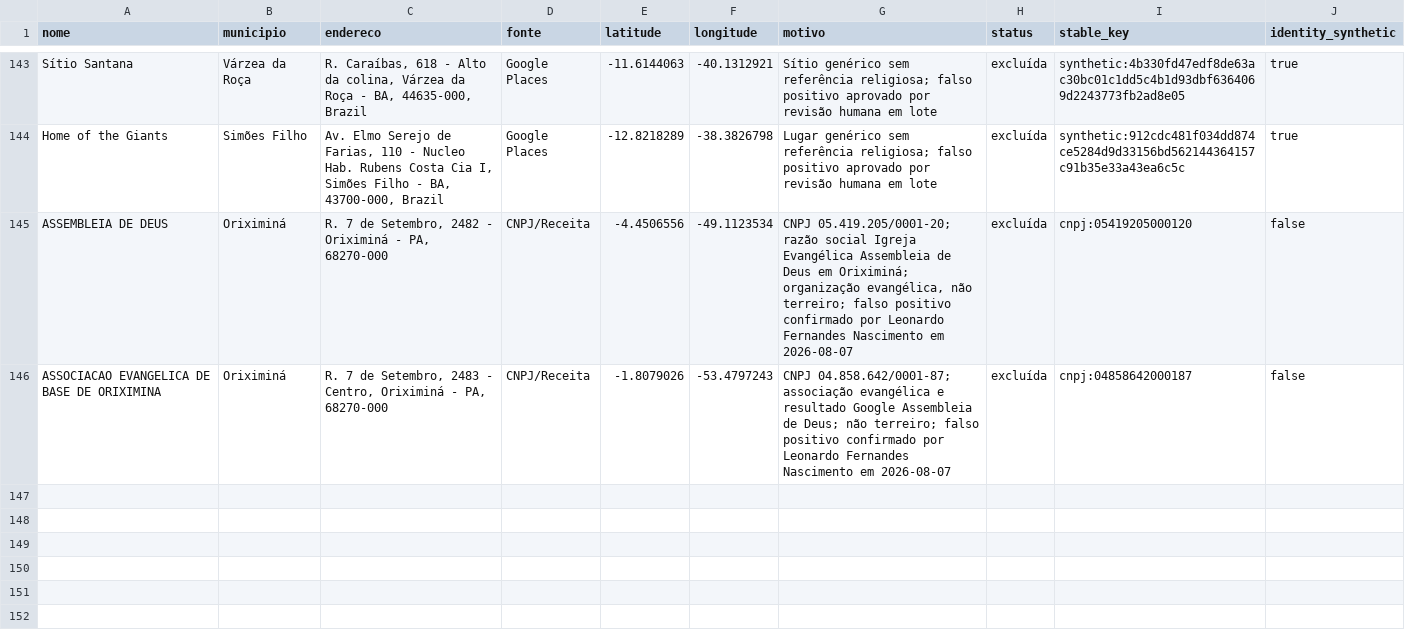
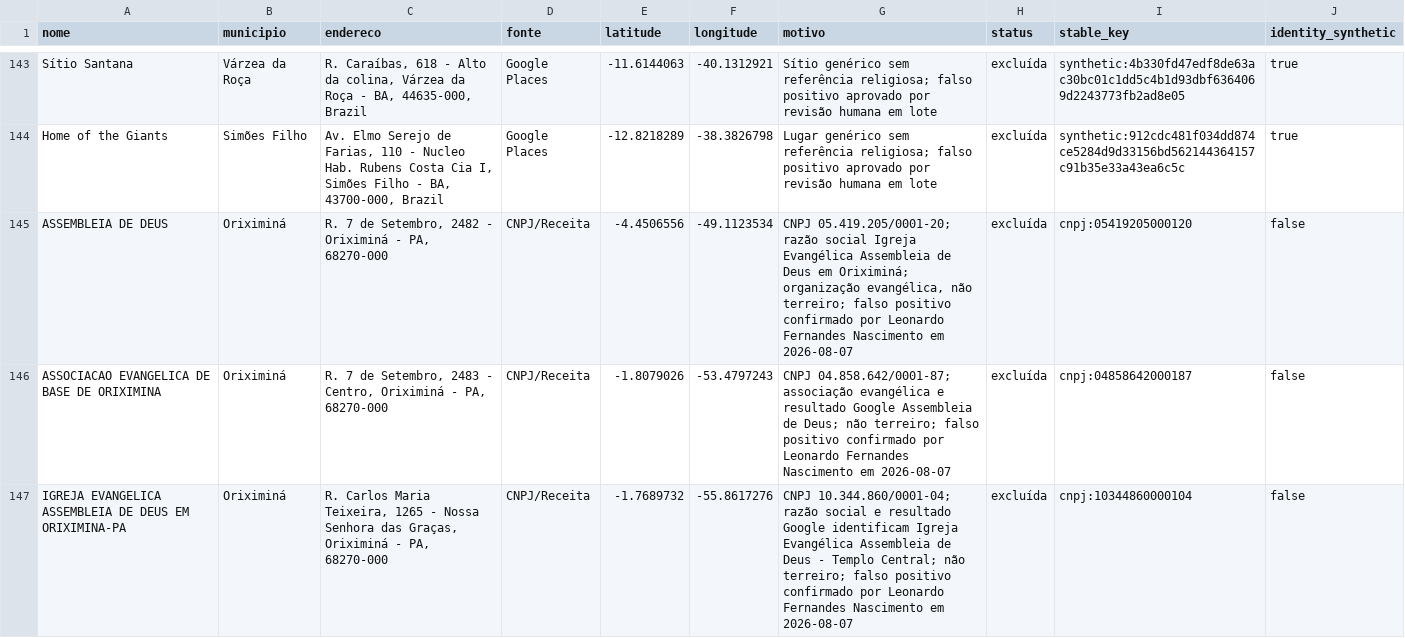
Before and after one commit to LABHDUFBA/ile-axe-map, a CSV file: data/audit/v3/exclusoes_curadas_v3.csv, drawn as a sheet; only a part is shown, gaps mark what is left out; the diff names each change by its address in the sheet, - before the commit and + after, or states it on an @@ line.

Commit message:
Exclui igreja evangélica de Oriximiná da base v3

```diff
--- a/data/audit/v3/exclusoes_curadas_v3.csv
+++ b/data/audit/v3/exclusoes_curadas_v3.csv
+row 147: IGREJA EVANGELICA ASSEMBLEIA DE DEUS EM ORIXIMINA-PA | Oriximiná | R. Carlos Maria Teixeira, 1265 - Nossa Senhora das Graças, Oriximiná - PA, 68270-000 | CNPJ/Receita | -1.7689732 | -55.8617276 | CNPJ 10.344.860/0001-04; razão social e resultado Google identificam Igreja Evangélica Assembleia de Deus - Templo Central; não terreiro; falso positivo confirmado por Leonardo Fernandes Nascimento em 2026-08-07 | excluída | cnpj:10344860000104 | false
```
Also changed, not shown: data/exclusoes_curadas.csv, 3 other files.
